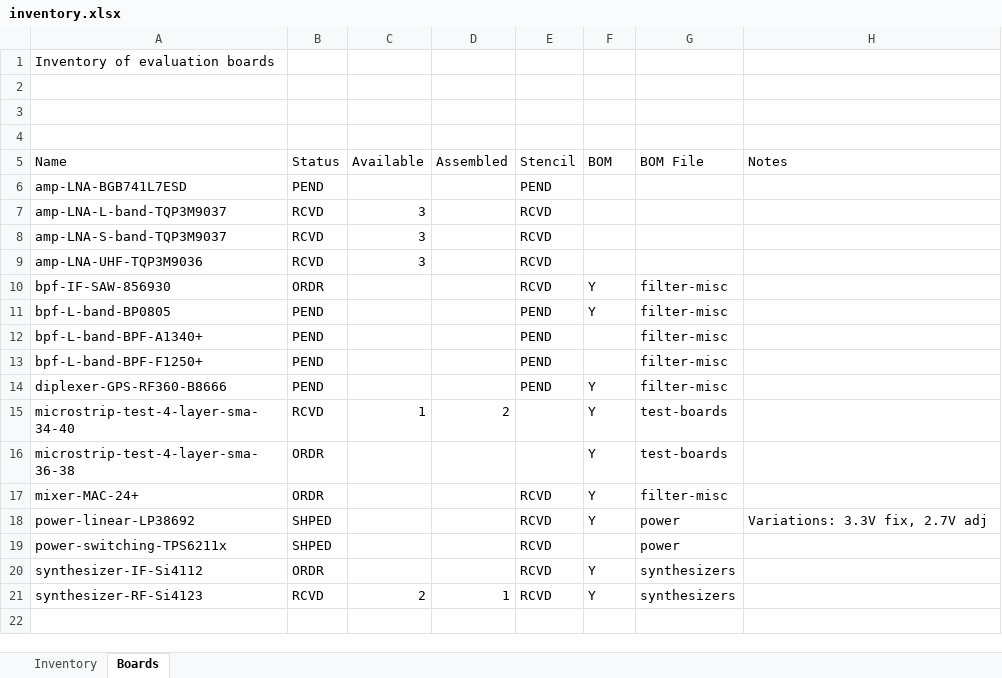
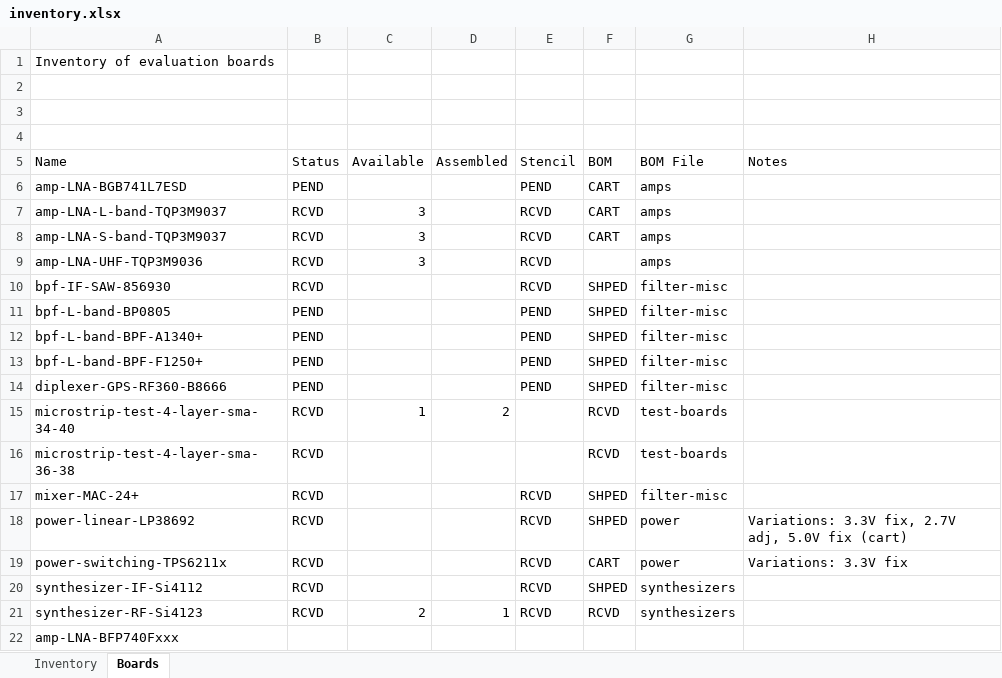
Before and after one commit to oresat/oresat-c3-rf, an Excel workbook: bom/inventory.xlsx, sheet Boards, drawn as a sheet; values as stored, in another font and other column widths than the file's, no cell formats; the diff names each change by its address in the sheet, - before the commit and + after, or states it on an @@ line.

Commit message:
Inventory - add pwr brd bom variations, add LNA boms, update board inv.

```diff
--- a/bom/inventory.xlsx (sheet Boards)
+++ b/bom/inventory.xlsx (sheet Boards)
-F6:F8 (BOM): (empty)
+F6:F8 (BOM): CART
-G6:G9 (BOM File): (empty)
+G6:G9 (BOM File): amps
-B10 (Status): ORDR
+B10 (Status): RCVD
-F10:F11 (BOM): Y
+F10:F11 (BOM): SHPED
-F12:F13 (BOM): (empty)
+F12:F13 (BOM): SHPED
-F14 (BOM): Y
+F14 (BOM): SHPED
-F15:F16 (BOM): Y
+F15:F16 (BOM): RCVD
-B16:B17 (Status): ORDR
+B16:B17 (Status): RCVD
-F17:F18 (BOM): Y
+F17:F18 (BOM): SHPED
-B18:B19 (Status): SHPED
+B18:B19 (Status): RCVD
-H18 (Notes): Variations: 3.3V fix, 2.7V adj
+H18 (Notes): Variations: 3.3V fix, 2.7V adj, 5.0V fix (cart)
-F19 (BOM): (empty)
+F19 (BOM): CART
-H19 (Notes): (empty)
+H19 (Notes): Variations: 3.3V fix
-B20 (Status): ORDR
+B20 (Status): RCVD
-F20 (BOM): Y
+F20 (BOM): SHPED
-F21 (BOM): Y
+F21 (BOM): RCVD
+row 22: amp-LNA-BFP740Fxxx
```
Also changed, not shown: cell formats, bom/power.xlsx, 1 other file.
